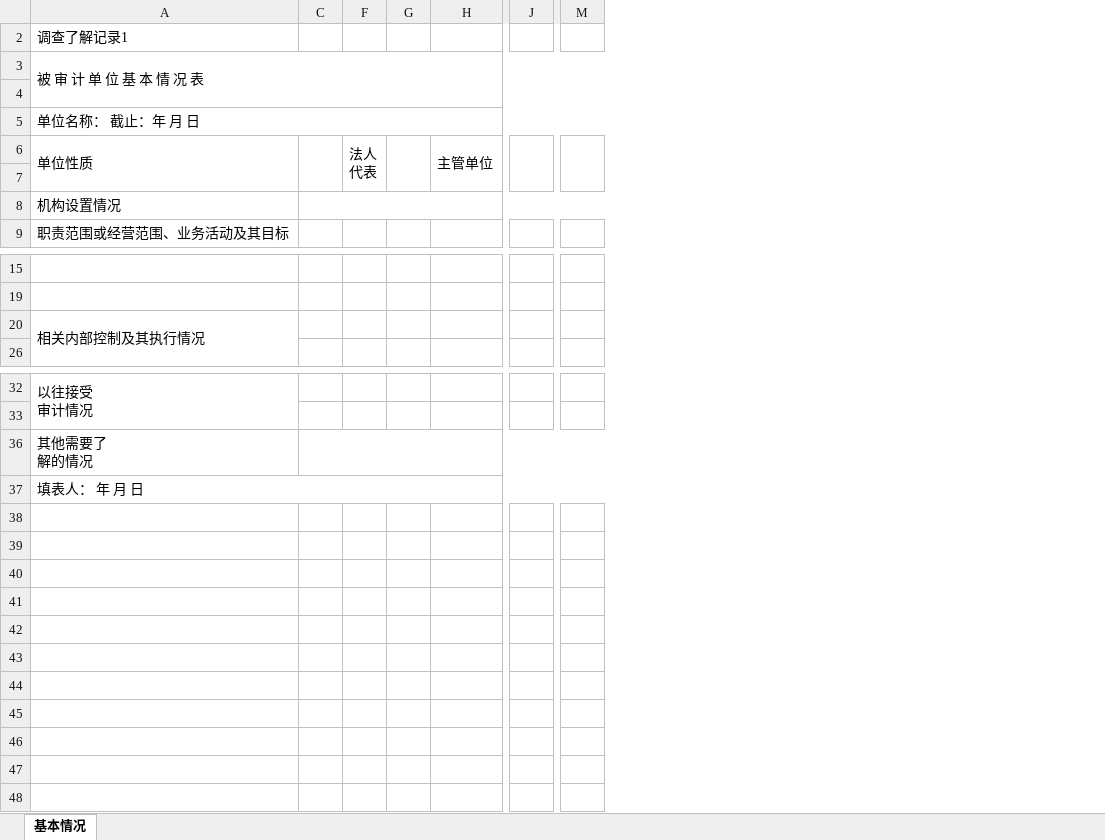
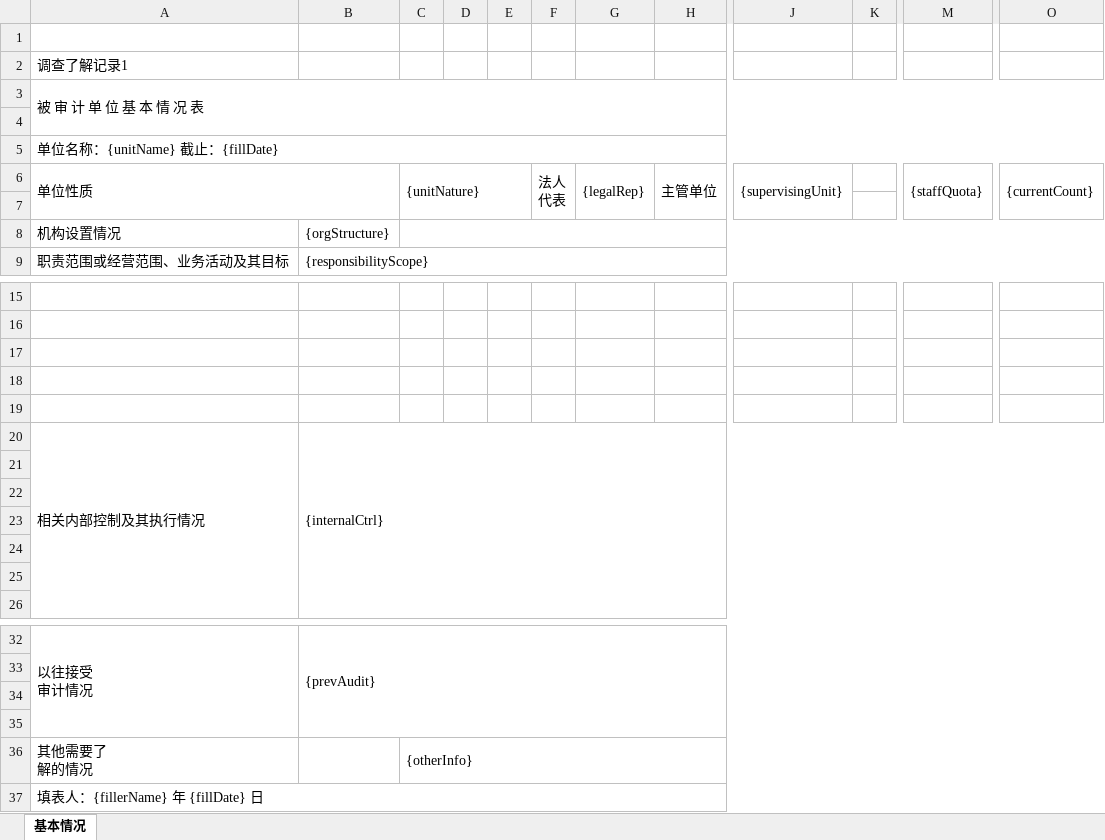
Before and after one commit to robin202301/audit-win, an Excel workbook: resources/templates/tpl_investigation_record_auditee_basic_info.xlsx, sheet 基本情况, drawn as a sheet; only a part is shown, gaps mark what is left out; values as stored, in another font and other column widths than the file's, no cell formats; removed rows and columns are numbered as before the commit, all else as after; rows hold the shown columns only; the diff names each change by its address in the sheet, - before the commit and + after, or states it on an @@ line.

```diff
--- a/resources/templates/tpl_investigation_record_auditee_basic_info.xlsx (sheet 基本情况)
+++ b/resources/templates/tpl_investigation_record_auditee_basic_info.xlsx (sheet 基本情况)
@@ column B unhidden, rows 8-9: {orgStructure} | {responsibilityScope}; row 20: {internalCtrl}; row 32: {prevAudit} @@
+column C, row 6: {unitNature}; row 36: {otherInfo}
@@ column E unhidden, empty @@
-column G, empty
+column G, row 6: {legalRep}
+column J, row 6: {supervisingUnit}
-column M, empty
+column M, row 6: {staffQuota}
+column O, row 6: {currentCount}
+row 1: (empty)
-A5: 单位名称： 截止：年 月 日
+A5: 单位名称：{unitName} 截止：{fillDate}
-C6:C7 merged
-J6:J7 merged
-C8:N8 merged
+row 17: (empty)
+row 18: (empty)
+row 19: (empty)
+row 21: (empty)
+row 22: (empty)
+row 23: (empty)
+row 24: (empty)
+row 25: (empty)
+row 34: (empty)
+row 35: (empty)
-C36:N36 merged
-A37: 填表人： 年 月 日
+A37: 填表人：{fillerName} 年 {fillDate} 日
```
Also changed, not shown: cell formats, 9 other files.
